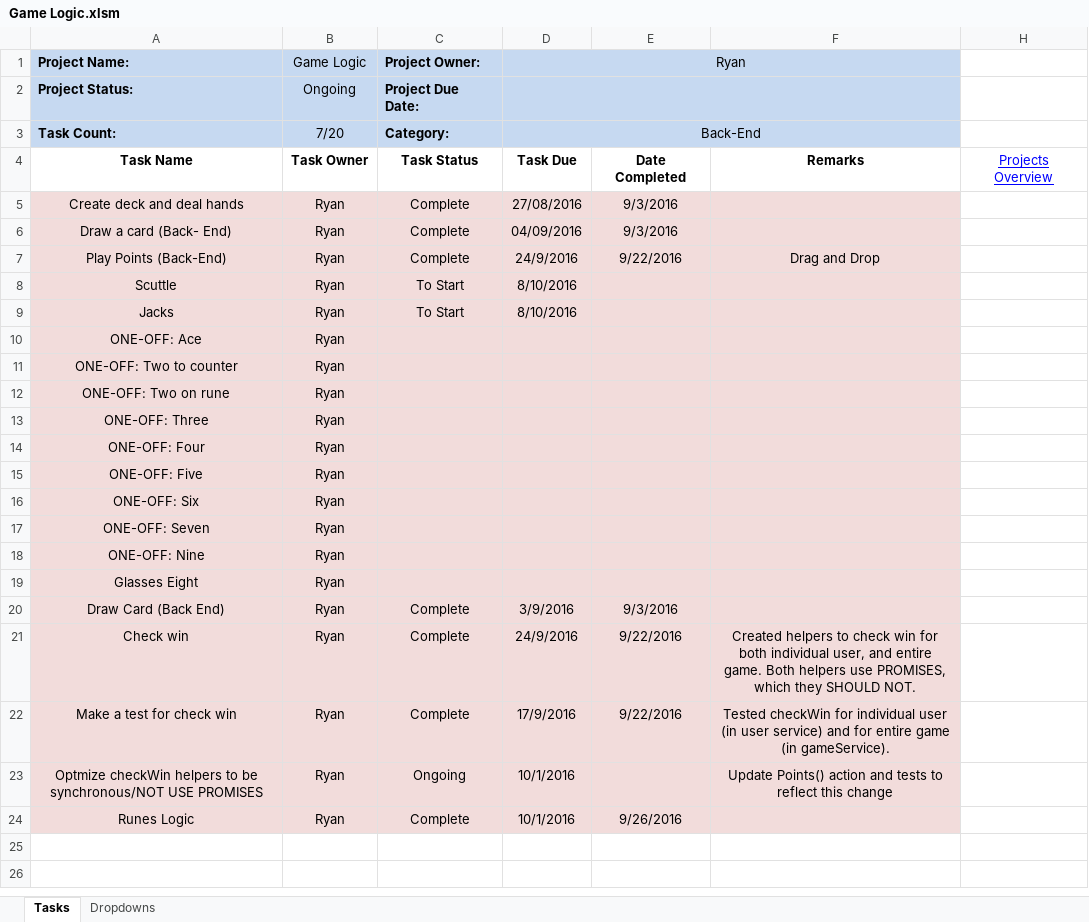
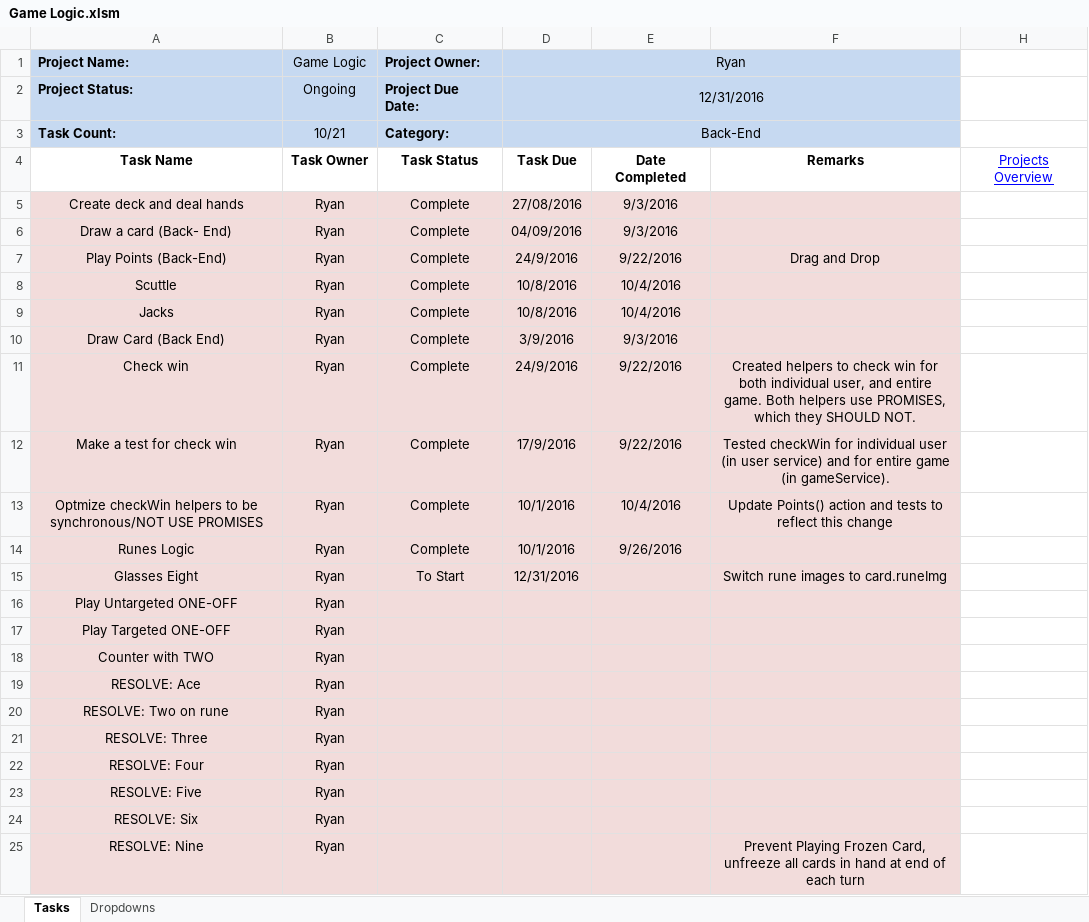
Before and after one commit to cuttle-cards/cuttle, an Excel workbook: Cuttle Agenda/Game Logic.xlsm, sheet Tasks, drawn as a sheet; values as stored, in another font and other column widths than the file's, no borders; conditional formats not drawn; removed rows and columns are numbered as before the commit, all else as after; the diff names each change by its address in the sheet, - before the commit and + after, or states it on an @@ line.

```diff
--- a/Cuttle Agenda/Game Logic.xlsm (sheet Tasks)
+++ b/Cuttle Agenda/Game Logic.xlsm (sheet Tasks)
-D2 (Ryan): (empty)
+D2 (Ryan): 12/31/2016
-B3 (Game Logic): 7/20
+B3 (Game Logic): 10/21
-C8:C9 (Project Owner:): To Start
+C8:C9 (Project Owner:): Complete
-D8:D9 (Ryan): 8/10/2016
+D8:D9 (Ryan): 10/8/2016
-E8:E9: (empty)
+E8:E9: 10/4/2016
-row 10: ONE-OFF: Ace | Ryan
-row 11: ONE-OFF: Two to counter | Ryan
-row 12: ONE-OFF: Two on rune | Ryan
-row 13: ONE-OFF: Three | Ryan
-row 14: ONE-OFF: Four | Ryan
-row 15: ONE-OFF: Five | Ryan
-row 16: ONE-OFF: Six | Ryan
-row 17: ONE-OFF: Seven | Ryan
-row 18: ONE-OFF: Nine | Ryan
-row 19: Glasses Eight | Ryan
-C13 (Project Owner:): Ongoing
+C13 (Project Owner:): Complete
-E13: (empty)
+E13: 10/4/2016
+row 15: Glasses Eight | Ryan | To Start | 12/31/2016 |  | Switch rune images to card.runeImg
+row 16: Play Untargeted ONE-OFF | Ryan
+row 17: Play Targeted ONE-OFF | Ryan
+row 18: Counter with TWO | Ryan
+row 19: RESOLVE: Ace | Ryan
+row 20: RESOLVE: Two on rune | Ryan
+row 21: RESOLVE: Three | Ryan
+row 22: RESOLVE: Four | Ryan
+row 23: RESOLVE: Five | Ryan
+row 24: RESOLVE: Six | Ryan
+row 25: RESOLVE: Nine | Ryan |  |  |  | Prevent Playing Frozen Card, unfreeze all cards in hand at end of each turn
```
Also changed, not shown: formulas that keep their value, Cuttle Agenda/Drag and Drop.xlsm, Cuttle Agenda/Game Lobby.xlsm, 4 other files.
